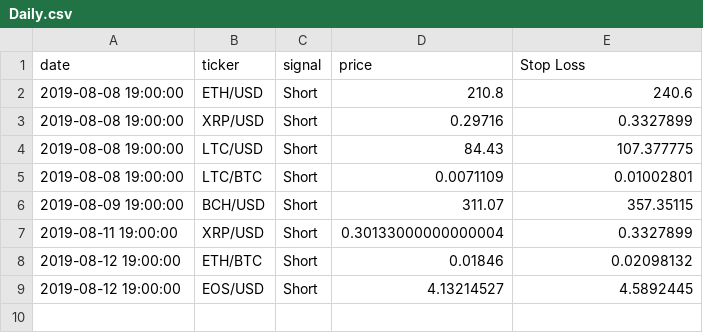
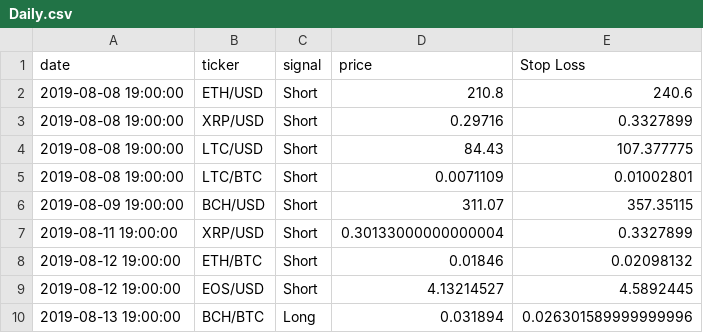
Before and after one commit to pegahcarter/All-Things-TA, a CSV file: signals/Daily.csv, drawn as a sheet; the diff names each change by its address in the sheet, - before the commit and + after, or states it on an @@ line.

Commit message:
Fix issue when pulling daily candles

```diff
--- a/signals/Daily.csv
+++ b/signals/Daily.csv
+row 10: 2019-08-13 19:00:00 | BCH/BTC | Long | 0.031894 | 0.026301589999999996
```
Also changed, not shown: signals/Hourly.csv, 2 other files.
